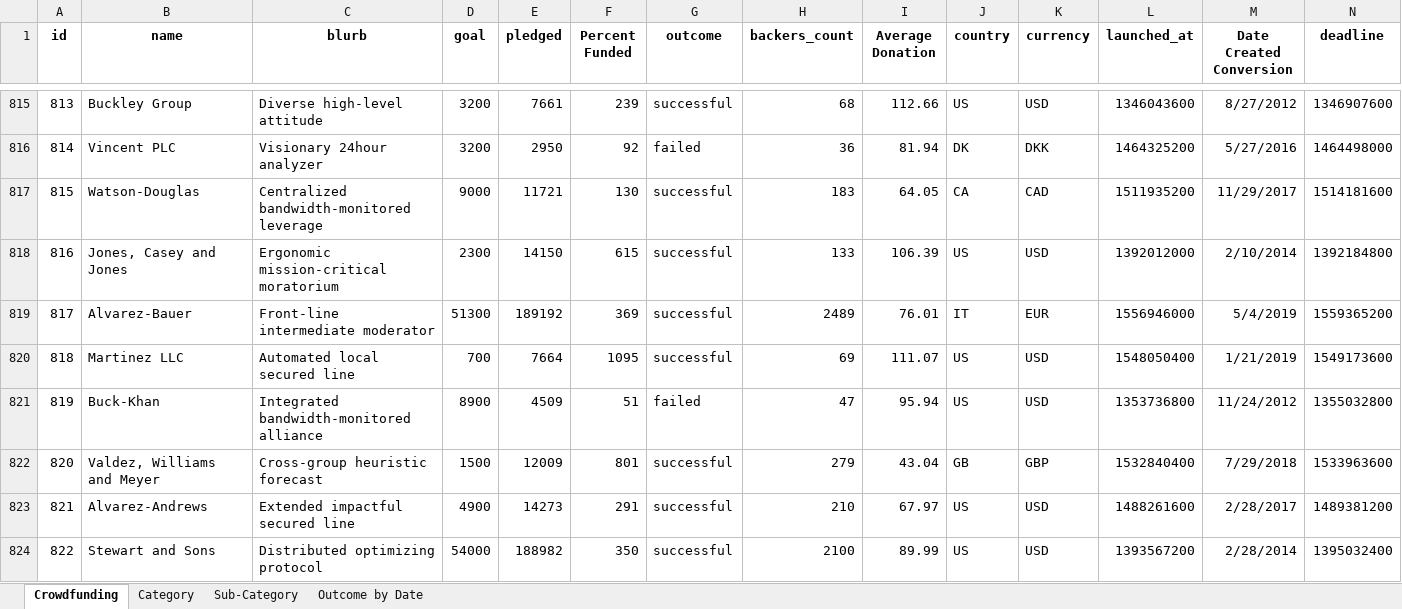
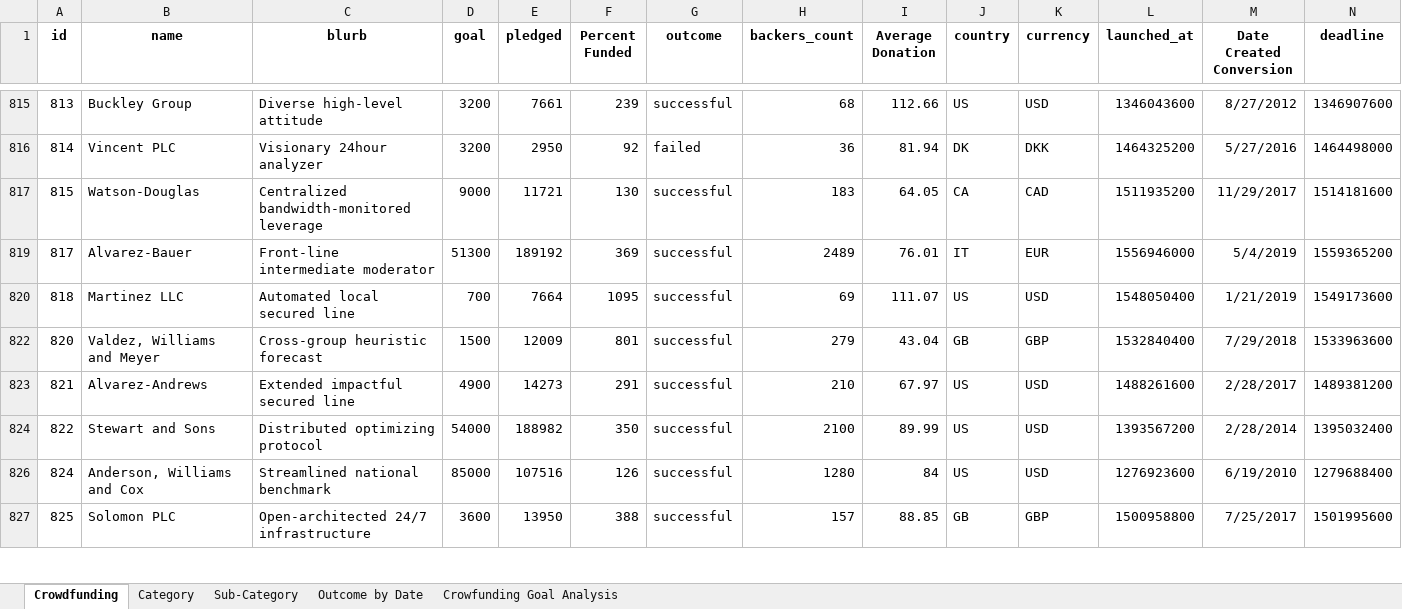
Before and after one commit to mlech413/excel-challenge, an Excel workbook: CrowdfundingBook.xlsx, sheet Crowdfunding, drawn as a sheet; only a part is shown, gaps mark what is left out; the shorter side is filled out with more unchanged rows; values as stored, in another font and other column widths than the file's, no borders; conditional formats not drawn; rows hold the shown columns only; the diff covers the shown part only; the diff names each change by its address in the sheet, - before the commit and + after, or states it on an @@ line.

Commit message:
Added sheet Crowfunding Goal Analysis

```diff
--- a/CrowdfundingBook.xlsx (sheet Crowdfunding)
+++ b/CrowdfundingBook.xlsx (sheet Crowdfunding)
+sheet tab: Crowfunding Goal Analysis
@@ row 818 hidden: 816 | Jones, Casey and Jones | Ergonomic mission-critical moratorium | 2300 | 14150 | 615 | successful | 133 | 106.39 | US | USD | 1392012000 | 2/10/2014 | 1392184800 @@
@@ row 821 hidden: 819 | Buck-Khan | Integrated bandwidth-monitored alliance | 8900 | 4509 | 51 | failed | 47 | 95.94 | US | USD | 1353736800 | 11/24/2012 | 1355032800 @@
```
Also changed, not shown: 47 hidden or unhidden rows elsewhere in this sheet, charts or pictures.
